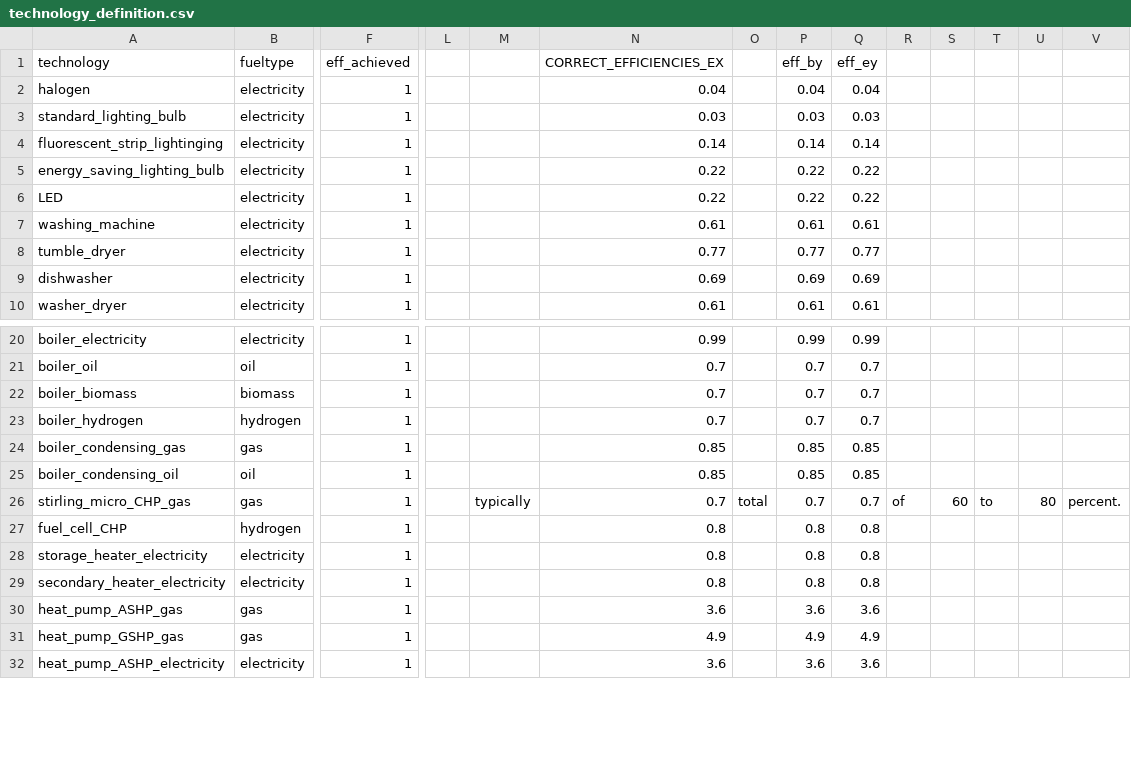
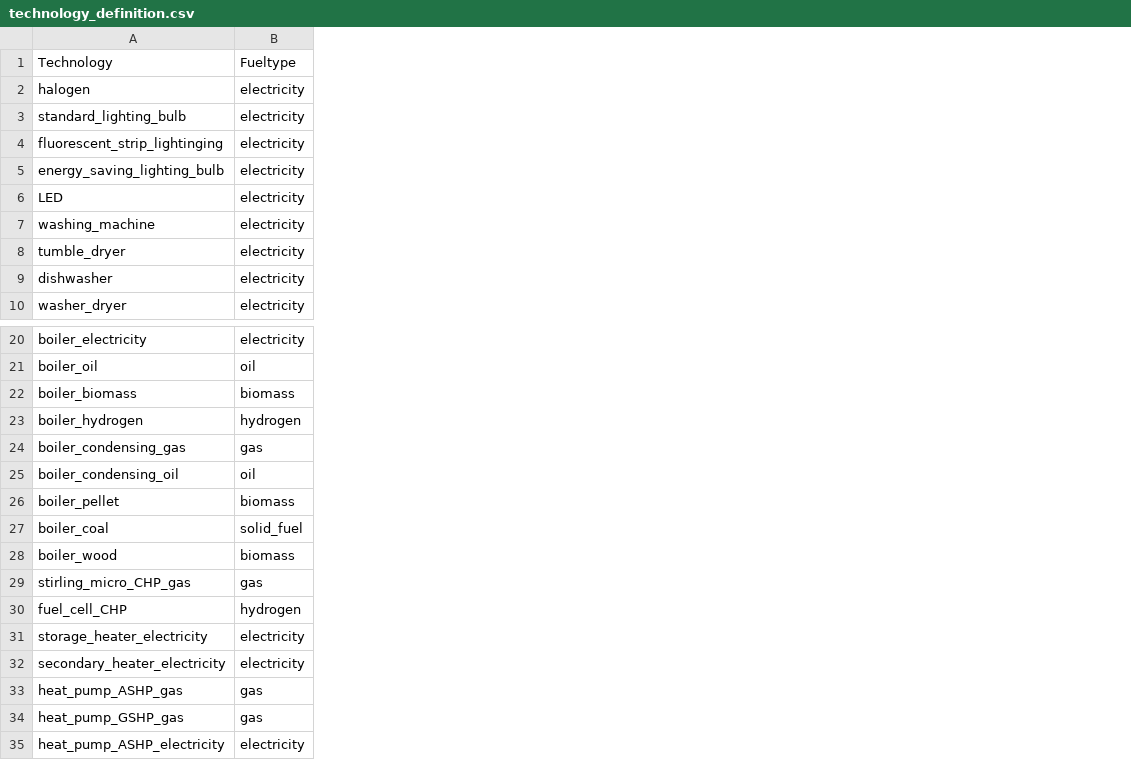
Before and after one commit to nismod/energy_demand, a CSV file: config_data/08-technologies/technology_definition.csv, drawn as a sheet; only a part is shown, gaps mark what is left out; removed rows and columns are numbered as before the commit, all else as after; rows hold the shown columns only; the diff names each change by its address in the sheet, - before the commit and + after, or states it on an @@ line.

Commit message:
- add description attribute to technologies

```diff
--- a/config_data/08-technologies/technology_definition.csv
+++ b/config_data/08-technologies/technology_definition.csv
-column F, rows 2-10: all 1; rows 20-32: all 1
-column L, empty
-column M, row 26: typically
-column N, rows 2-10: 0.04 | 0.03 | 0.14 | 0.22 | 0.22 | 0.61 | 0.77 | 0.69 | 0.61; rows 20-32: 0.99 | 0.7 | 0.7 | 0.7 | 0.85 | 0.85 | 0.7 | 0.8 | 0.8 | 0.8 | 3.6 | 4.9 | 3.6
-column O, row 26: total
-column P, rows 2-10: 0.04 | 0.03 | 0.14 | 0.22 | 0.22 | 0.61 | 0.77 | 0.69 | 0.61; rows 20-32: 0.99 | 0.7 | 0.7 | 0.7 | 0.85 | 0.85 | 0.7 | 0.8 | 0.8 | 0.8 | 3.6 | 4.9 | 3.6
-column Q, rows 2-10: 0.04 | 0.03 | 0.14 | 0.22 | 0.22 | 0.61 | 0.77 | 0.69 | 0.61; rows 20-32: 0.99 | 0.7 | 0.7 | 0.7 | 0.85 | 0.85 | 0.7 | 0.8 | 0.8 | 0.8 | 3.6 | 4.9 | 3.6
-column R, row 26: of
-column S, row 26: 60
-column T, row 26: to
-column U, row 26: 80
-column V, row 26: percent.
-row 1: technology | fueltype | eff_achieved |  |  | CORRECT_EFFICIENCIES_EX |  | eff_by | eff_ey
+row 1: Technology | Fueltype
+row 26: boiler_pellet | biomass
+row 27: boiler_coal | solid_fuel
+row 28: boiler_wood | biomass
```
Also changed, not shown: 9 other files.
